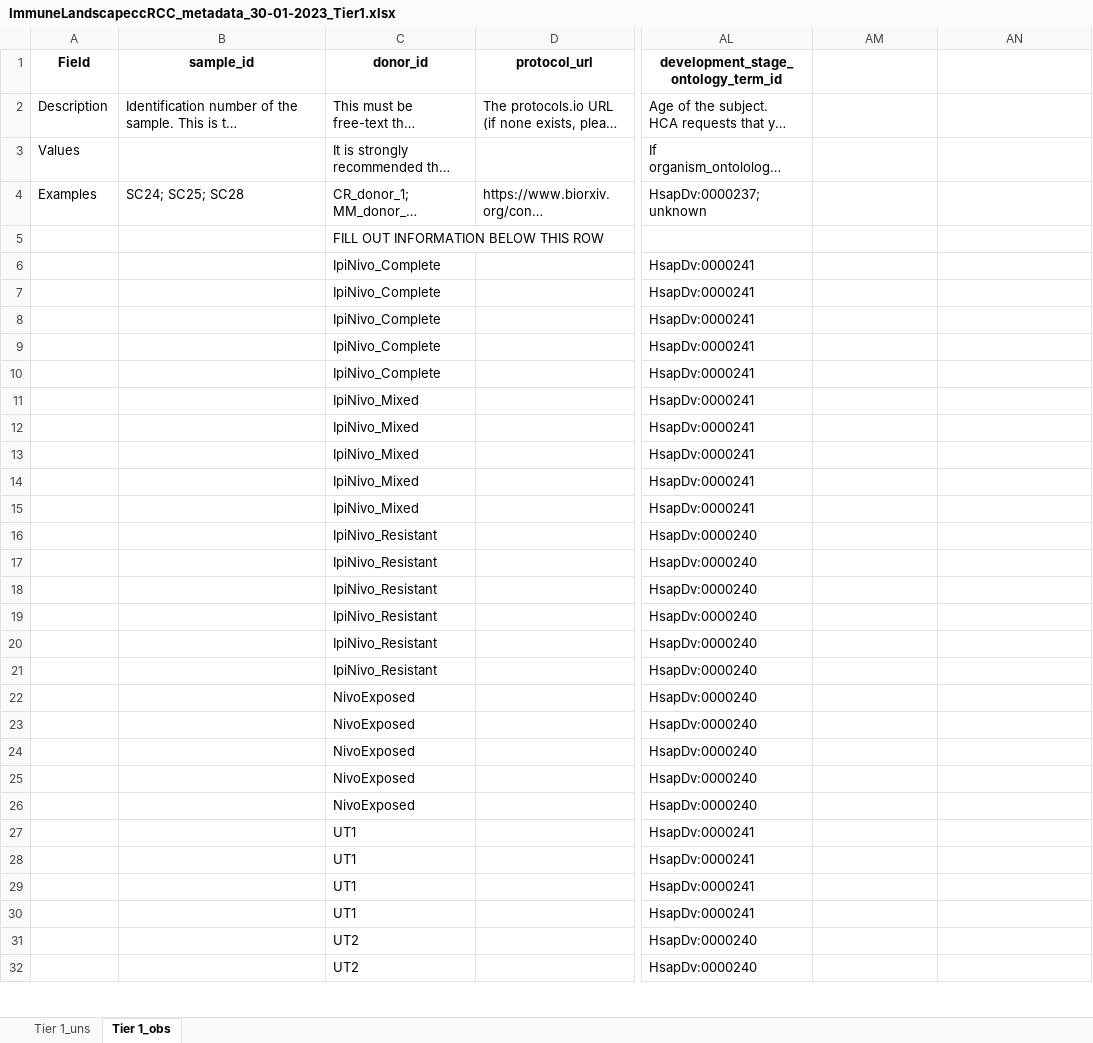
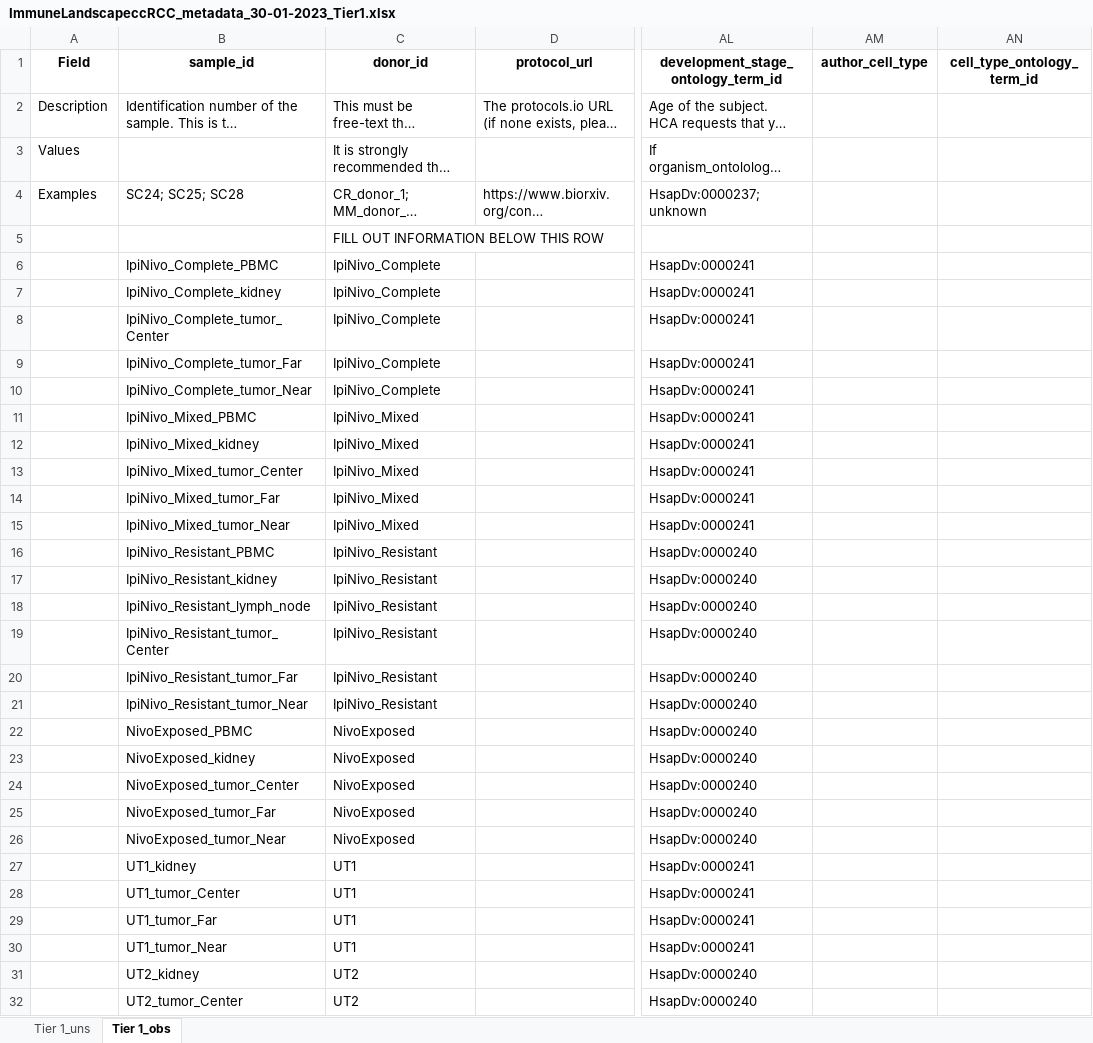
Before and after one commit to arschat/dcp_to_tier1, an Excel workbook: tier1_output/ImmuneLandscapeccRCC_metadata_30-01-2023_Tier1.xlsx, sheet Tier 1_obs, drawn as a sheet; only a part is shown, gaps mark what is left out; long unchanged cells end in …; values as stored, in another font and other column widths than the file's, no borders; the diff covers the shown part only; the diff names each change by its address in the sheet, - before the commit and + after, or states it on an @@ line.

Commit message:
Populate tier1 fields not filled in export spreadsheet

```diff
--- a/tier1_output/ImmuneLandscapeccRCC_metadata_30-01-2023_Tier1.xlsx (sheet Tier 1_obs)
+++ b/tier1_output/ImmuneLandscapeccRCC_metadata_30-01-2023_Tier1.xlsx (sheet Tier 1_obs)
-AM1: (empty)
+AM1: author_cell_type
-AN1: (empty)
+AN1: cell_type_ontology_term_id
-B6 (sample_id): (empty)
+B6 (sample_id): IpiNivo_Complete_PBMC
-B7 (sample_id): (empty)
+B7 (sample_id): IpiNivo_Complete_kidney
-B8 (sample_id): (empty)
+B8 (sample_id): IpiNivo_Complete_tumor_Center
-B9 (sample_id): (empty)
+B9 (sample_id): IpiNivo_Complete_tumor_Far
-B10 (sample_id): (empty)
+B10 (sample_id): IpiNivo_Complete_tumor_Near
-B11 (sample_id): (empty)
+B11 (sample_id): IpiNivo_Mixed_PBMC
-B12 (sample_id): (empty)
+B12 (sample_id): IpiNivo_Mixed_kidney
-B13 (sample_id): (empty)
+B13 (sample_id): IpiNivo_Mixed_tumor_Center
-B14 (sample_id): (empty)
+B14 (sample_id): IpiNivo_Mixed_tumor_Far
-B15 (sample_id): (empty)
+B15 (sample_id): IpiNivo_Mixed_tumor_Near
-B16 (sample_id): (empty)
+B16 (sample_id): IpiNivo_Resistant_PBMC
-B17 (sample_id): (empty)
+B17 (sample_id): IpiNivo_Resistant_kidney
-B18 (sample_id): (empty)
+B18 (sample_id): IpiNivo_Resistant_lymph_node
-B19 (sample_id): (empty)
+B19 (sample_id): IpiNivo_Resistant_tumor_Center
-B20 (sample_id): (empty)
+B20 (sample_id): IpiNivo_Resistant_tumor_Far
-B21 (sample_id): (empty)
+B21 (sample_id): IpiNivo_Resistant_tumor_Near
-B22 (sample_id): (empty)
+B22 (sample_id): NivoExposed_PBMC
-B23 (sample_id): (empty)
+B23 (sample_id): NivoExposed_kidney
-B24 (sample_id): (empty)
+B24 (sample_id): NivoExposed_tumor_Center
-B25 (sample_id): (empty)
+B25 (sample_id): NivoExposed_tumor_Far
-B26 (sample_id): (empty)
+B26 (sample_id): NivoExposed_tumor_Near
-B27 (sample_id): (empty)
+B27 (sample_id): UT1_kidney
-B28 (sample_id): (empty)
+B28 (sample_id): UT1_tumor_Center
-B29 (sample_id): (empty)
+B29 (sample_id): UT1_tumor_Far
-B30 (sample_id): (empty)
+B30 (sample_id): UT1_tumor_Near
-B31 (sample_id): (empty)
+B31 (sample_id): UT2_kidney
-B32 (sample_id): (empty)
+B32 (sample_id): UT2_tumor_Center
```
Also changed, not shown: 2 edited cells elsewhere in this sheet, 3 other files.
